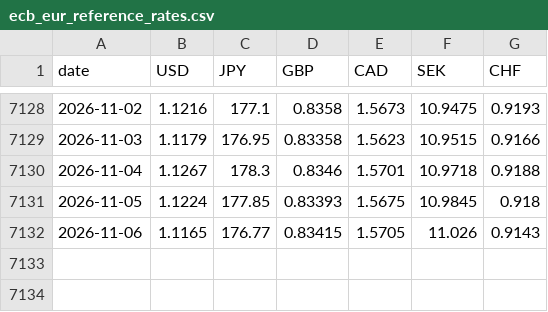
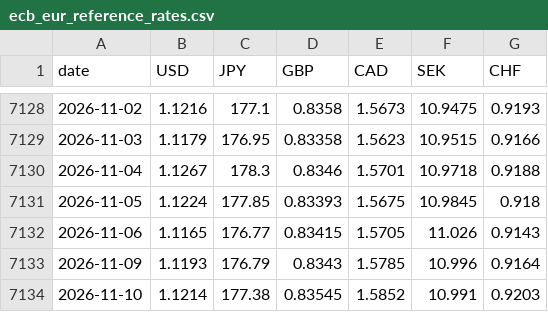
Before and after one commit to kksimsr/macro-data-cache, a CSV file: data/market/ecb_eur_reference_rates.csv, drawn as a sheet; only a part is shown, gaps mark what is left out.

```diff
--- a/data/market/ecb_eur_reference_rates.csv
+++ b/data/market/ecb_eur_reference_rates.csv
@@ -7132 +7132,3 @@ date,USD,JPY,GBP,CAD,SEK,CHF
 2026-11-06,1.1165,176.77,0.83415,1.5705,11.026,0.9143
+2026-11-09,1.1193,176.79,0.8343,1.5785,10.996,0.9164
+2026-11-10,1.1214,177.38,0.83545,1.5852,10.991,0.9203
```
Also changed, not shown: data/market/us_10y_daily.csv, data/market/us_2y_daily.csv, 14 other files.
